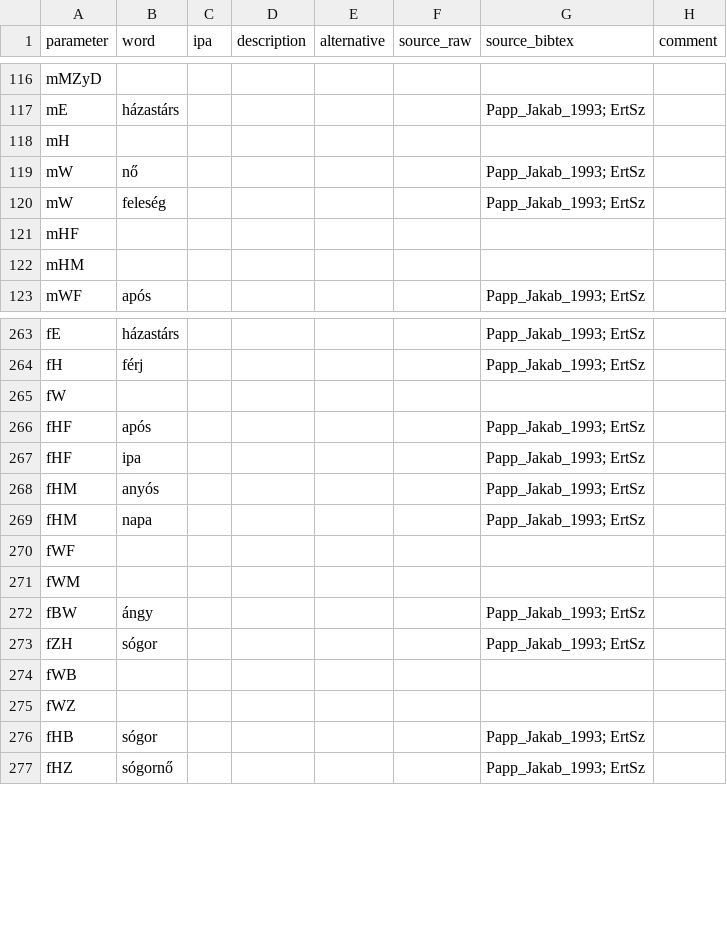
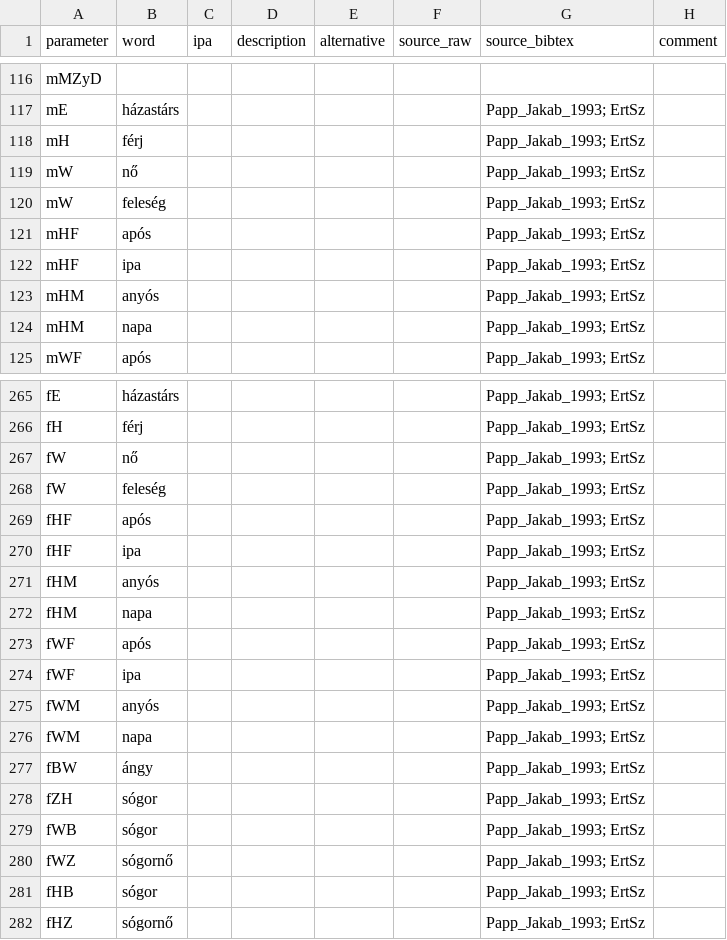
Before and after one commit to kinbank/kinura, a CSV file: kinbank/raw/Uralic/kinura_Hungarian_hung1274.csv, drawn as a sheet; only a part is shown, gaps mark what is left out; the diff covers the shown part only.

Commit message:
Update kinura_Hungarian_hung1274.csv

```diff
--- a/kinbank/raw/Uralic/kinura_Hungarian_hung1274.csv
+++ b/kinbank/raw/Uralic/kinura_Hungarian_hung1274.csv
@@ -117,7 +117,9 @@ mMZyD,,,,,,,
 mE,házastárs,,,,,Papp_Jakab_1993; ErtSz,
-mH,,,,,,,
+mH,férj,,,,,Papp_Jakab_1993; ErtSz,
 mW,nő,,,,,Papp_Jakab_1993; ErtSz,
 mW,feleség,,,,,Papp_Jakab_1993; ErtSz,
-mHF,,,,,,,
-mHM,,,,,,,
+mHF,após,,,,,Papp_Jakab_1993; ErtSz,
+mHF,ipa,,,,,Papp_Jakab_1993; ErtSz,
+mHM,anyós,,,,,Papp_Jakab_1993; ErtSz,
+mHM,napa,,,,,Papp_Jakab_1993; ErtSz,
 mWF,após,,,,,Papp_Jakab_1993; ErtSz,
@@ -264,3 +266,4 @@ fE,házastárs,,,,,Papp_Jakab_1993; ErtSz,
 fH,férj,,,,,Papp_Jakab_1993; ErtSz,
-fW,,,,,,,
+fW,nő,,,,,Papp_Jakab_1993; ErtSz,
+fW,feleség,,,,,Papp_Jakab_1993; ErtSz,
 fHF,após,,,,,Papp_Jakab_1993; ErtSz,
@@ -269,8 +272,10 @@ fHM,anyós,,,,,Papp_Jakab_1993; ErtSz,
 fHM,napa,,,,,Papp_Jakab_1993; ErtSz,
-fWF,,,,,,,
-fWM,,,,,,,
+fWF,após,,,,,Papp_Jakab_1993; ErtSz,
+fWF,ipa,,,,,Papp_Jakab_1993; ErtSz,
+fWM,anyós,,,,,Papp_Jakab_1993; ErtSz,
+fWM,napa,,,,,Papp_Jakab_1993; ErtSz,
 fBW,ángy,,,,,Papp_Jakab_1993; ErtSz,
 fZH,sógor,,,,,Papp_Jakab_1993; ErtSz,
-fWB,,,,,,,
-fWZ,,,,,,,
+fWB,sógor,,,,,Papp_Jakab_1993; ErtSz,
+fWZ,sógornő,,,,,Papp_Jakab_1993; ErtSz,
 fHB,sógor,,,,,Papp_Jakab_1993; ErtSz,
```
Also changed, not shown: 4 edited cells elsewhere in this file.
